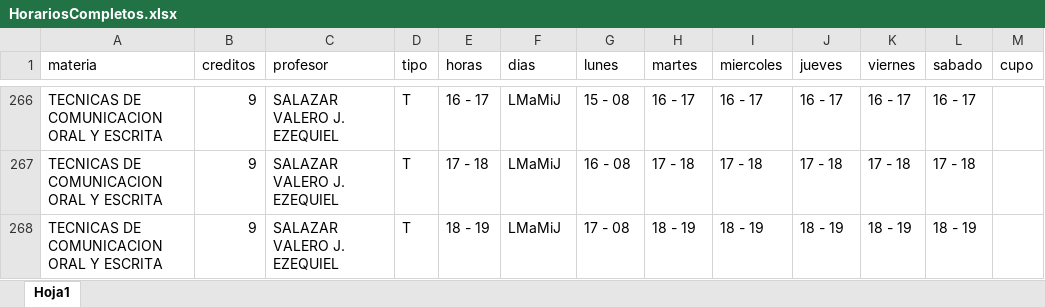
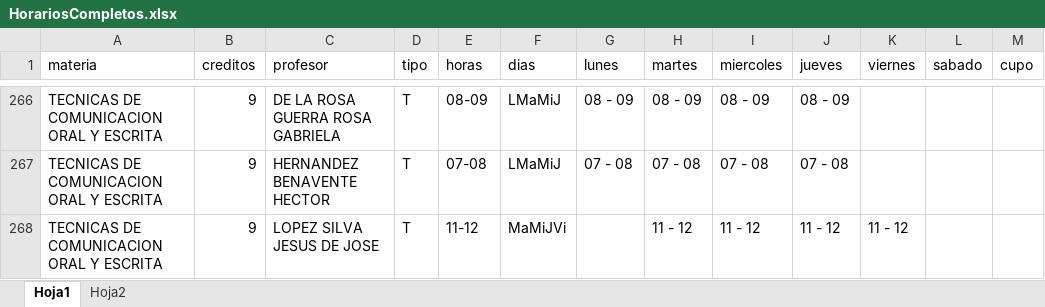
Before and after one commit to EDanielVallejoL/Integrador-Horarios, an Excel workbook: public/archivos/HorariosCompletos.xlsx, sheet Hoja1, drawn as a sheet; only a part is shown, gaps mark what is left out; values as stored, in another font and other column widths than the file's, no cell formats; the diff covers the shown part only; the diff names each change by its address in the sheet, - before the commit and + after, or states it on an @@ line.

```diff
--- a/public/archivos/HorariosCompletos.xlsx (sheet Hoja1)
+++ b/public/archivos/HorariosCompletos.xlsx (sheet Hoja1)
+sheet tab: Hoja2
-C266 (profesor): SALAZAR VALERO J. EZEQUIEL
+C266 (profesor): DE LA ROSA GUERRA ROSA GABRIELA
-E266 (horas): 16 - 17
+E266 (horas): 08-09
-G266 (lunes): 15 - 08
+G266 (lunes): 08 - 09
-H266 (martes): 16 - 17
+H266 (martes): 08 - 09
-I266 (miercoles): 16 - 17
+I266 (miercoles): 08 - 09
-J266 (jueves): 16 - 17
+J266 (jueves): 08 - 09
-K266 (viernes): 16 - 17
+K266 (viernes): (empty)
-L266 (sabado): 16 - 17
+L266 (sabado): (empty)
-C267 (profesor): SALAZAR VALERO J. EZEQUIEL
+C267 (profesor): HERNANDEZ BENAVENTE HECTOR
-E267 (horas): 17 - 18
+E267 (horas): 07-08
-G267 (lunes): 16 - 08
+G267 (lunes): 07 - 08
-H267 (martes): 17 - 18
+H267 (martes): 07 - 08
-I267 (miercoles): 17 - 18
+I267 (miercoles): 07 - 08
-J267 (jueves): 17 - 18
+J267 (jueves): 07 - 08
-K267 (viernes): 17 - 18
+K267 (viernes): (empty)
-L267 (sabado): 17 - 18
+L267 (sabado): (empty)
-C268 (profesor): SALAZAR VALERO J. EZEQUIEL
+C268 (profesor): LOPEZ SILVA JESUS DE JOSE
-E268 (horas): 18 - 19
+E268 (horas): 11-12
-F268 (dias): LMaMiJ
+F268 (dias): MaMiJVi
-G268 (lunes): 17 - 08
+G268 (lunes): (empty)
-H268 (martes): 18 - 19
+H268 (martes): 11 - 12
-I268 (miercoles): 18 - 19
+I268 (miercoles): 11 - 12
-J268 (jueves): 18 - 19
+J268 (jueves): 11 - 12
-K268 (viernes): 18 - 19
+K268 (viernes): 11 - 12
-L268 (sabado): 18 - 19
+L268 (sabado): (empty)
```
Also changed, not shown: 623 edited cells elsewhere in this sheet, cell formats, 2 other files.
